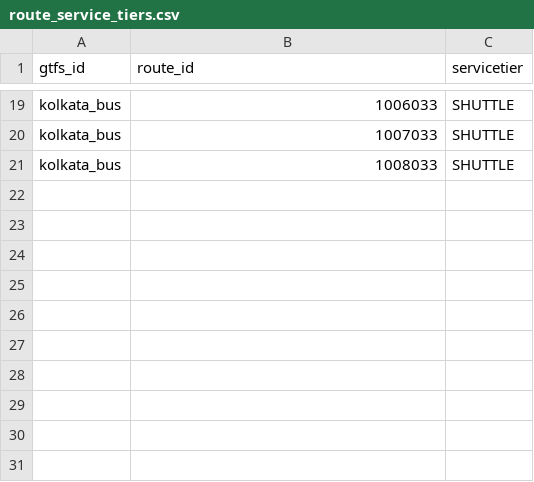
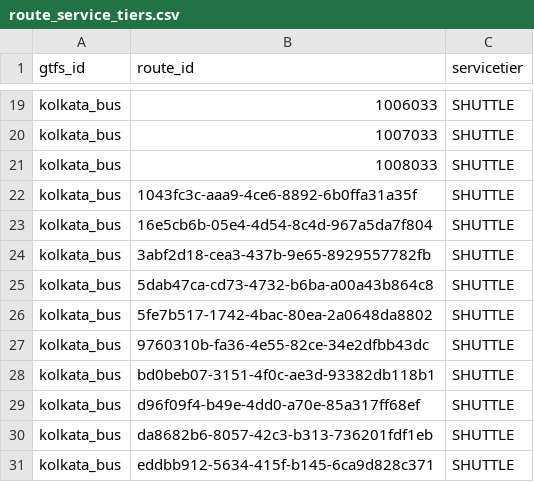
Before and after one commit to nammayatri/gtfs-inmemory-server-rust, a CSV file: assets/route_service_tiers.csv, drawn as a sheet; only a part is shown, gaps mark what is left out; the diff names each change by its address in the sheet, - before the commit and + after, or states it on an @@ line.

Commit message:
chore: added 10 route<>serviceTier mapping for kolkata_bus

```diff
--- a/assets/route_service_tiers.csv
+++ b/assets/route_service_tiers.csv
+row 22: kolkata_bus | 1043fc3c-aaa9-4ce6-8892-6b0ffa31a35f | SHUTTLE
+row 23: kolkata_bus | 16e5cb6b-05e4-4d54-8c4d-967a5da7f804 | SHUTTLE
+row 24: kolkata_bus | 3abf2d18-cea3-437b-9e65-8929557782fb | SHUTTLE
+row 25: kolkata_bus | 5dab47ca-cd73-4732-b6ba-a00a43b864c8 | SHUTTLE
+row 26: kolkata_bus | 5fe7b517-1742-4bac-80ea-2a0648da8802 | SHUTTLE
+row 27: kolkata_bus | 9760310b-fa36-4e55-82ce-34e2dfbb43dc | SHUTTLE
+row 28: kolkata_bus | bd0beb07-3151-4f0c-ae3d-93382db118b1 | SHUTTLE
+row 29: kolkata_bus | d96f09f4-b49e-4dd0-a70e-85a317ff68ef | SHUTTLE
+row 30: kolkata_bus | da8682b6-8057-42c3-b313-736201fdf1eb | SHUTTLE
+row 31: kolkata_bus | eddbb912-5634-415f-b145-6ca9d828c371 | SHUTTLE
```
